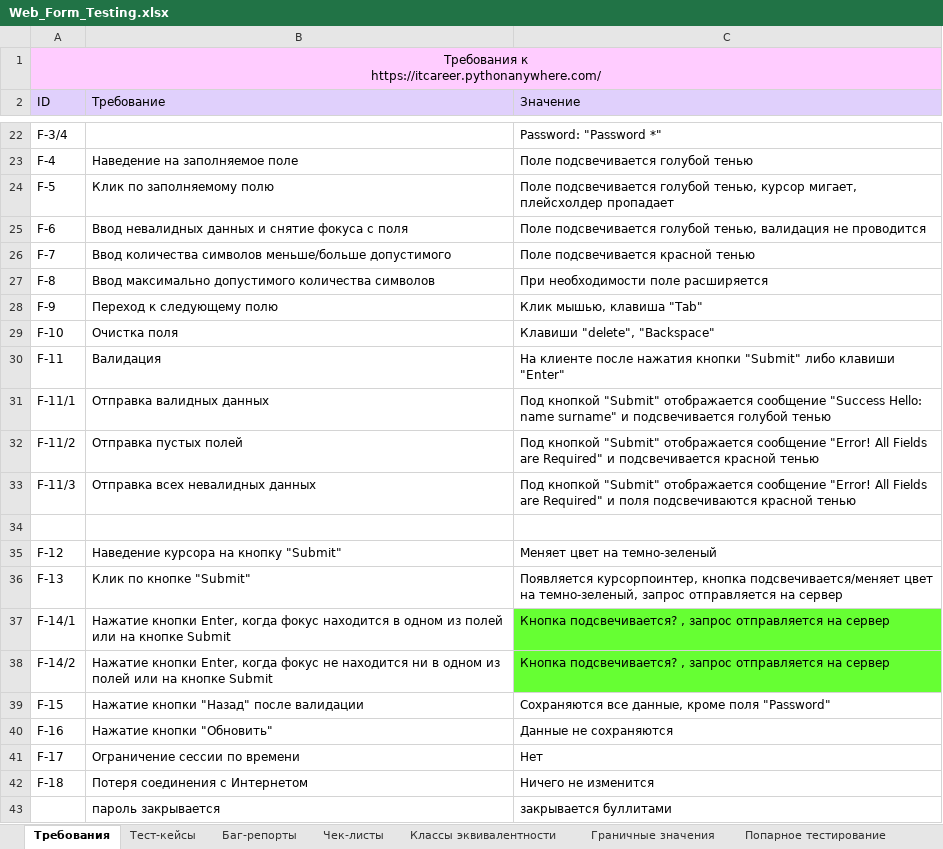
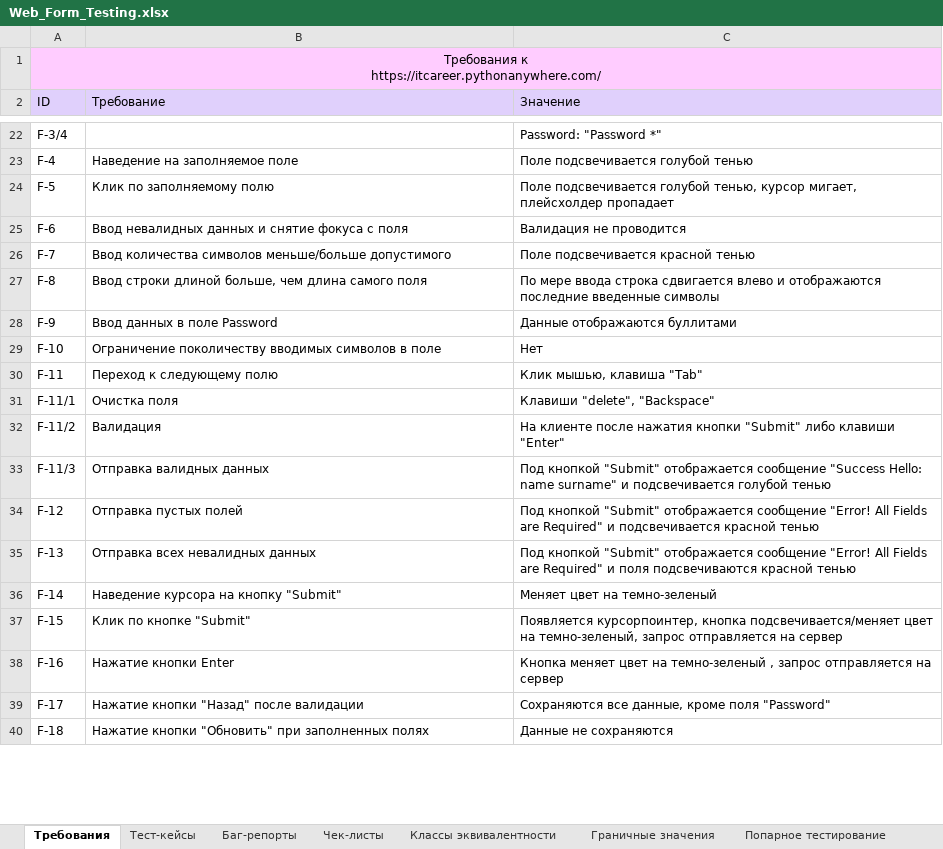
Before and after one commit to rnstrshchnk/WebTesting, an Excel workbook: Web_Form_Testing.xlsx, sheet Требования, drawn as a sheet; only a part is shown, gaps mark what is left out; values as stored, in another font and other column widths than the file's, no borders; charts and pictures not drawn; removed rows and columns are numbered as before the commit, all else as after; the diff covers the shown part only; the diff names each change by its address in the sheet, - before the commit and + after, or states it on an @@ line.

```diff
--- a/Web_Form_Testing.xlsx (sheet Требования)
+++ b/Web_Form_Testing.xlsx (sheet Требования)
-C25 (Значение): Поле подсвечивается голубой тенью, валидация не проводится
+C25 (Значение): Валидация не проводится
-B27 (Требование): Ввод максимально допустимого количества символов
+B27 (Требование): Ввод строки длиной больше, чем длина самого поля
-C27 (Значение): При необходимости поле расширяется
+C27 (Значение): По мере ввода строка сдвигается влево и отображаются последние введенные символы
-B28 (Требование): Переход к следующему полю
+B28 (Требование): Ввод данных в поле Password
-C28 (Значение): Клик мышью, клавиша "Tab"
+C28 (Значение): Данные отображаются буллитами
-B29 (Требование): Очистка поля
+B29 (Требование): Ограничение поколичеству вводимых символов в поле
-C29 (Значение): Клавиши "delete", "Backspace"
+C29 (Значение): Нет
-B30 (Требование): Валидация
+B30 (Требование): Переход к следующему полю
-C30 (Значение): На клиенте после нажатия кнопки "Submit" либо клавиши "Enter"
+C30 (Значение): Клик мышью, клавиша "Tab"
-B31 (Требование): Отправка валидных данных
+B31 (Требование): Очистка поля
-C31 (Значение): Под кнопкой "Submit" отображается сообщение "Success Hello: name surname" и подсвечивается голубой тенью
+C31 (Значение): Клавиши "delete", "Backspace"
-B32 (Требование): Отправка пустых полей
+B32 (Требование): Валидация
-C32 (Значение): Под кнопкой "Submit" отображается сообщение "Error! All Fields are Required" и подсвечивается красной тенью
+C32 (Значение): На клиенте после нажатия кнопки "Submit" либо клавиши "Enter"
-B33 (Требование): Отправка всех невалидных данных
+B33 (Требование): Отправка валидных данных
-C33 (Значение): …отображается сообщение "Error! All Fields are Required" и поля подсвечиваются красной тенью
+C33 (Значение): …отображается сообщение "Success Hello: name surname" и подсвечивается голубой тенью
-row 34: (empty)
-B34 (Требование): Наведение курсора на кнопку "Submit"
+B34 (Требование): Отправка пустых полей
-C34 (Значение): Меняет цвет на темно-зеленый
+C34 (Значение): Под кнопкой "Submit" отображается сообщение "Error! All Fields are Required" и подсвечивается красной тенью
-B35 (Требование): Клик по кнопке "Submit"
+B35 (Требование): Отправка всех невалидных данных
-C35 (Значение): Появляется курсорпоинтер, кнопка подсвечивается/меняет цвет на темно-зеленый, запрос отправляется на сервер
+C35 (Значение): Под кнопкой "Submit" отображается сообщение "Error! All Fields are Required" и поля подсвечиваются красной тенью
-row 37: F-14/1 | Нажатие кнопки Enter, когда фокус находится в одном из полей или на кнопке Submit | Кнопка подсвечивается? , запрос отправляется на сервер
-row 38: F-14/2 | Нажатие кнопки Enter, когда фокус не находится ни в одном из полей или на кнопке Submit | Кнопка подсвечивается? , запрос отправляется на сервер
+row 36: F-14 | Наведение курсора на кнопку "Submit" | Меняет цвет на темно-зеленый
-B37 (Требование): Нажатие кнопки "Назад" после валидации
+B37 (Требование): Клик по кнопке "Submit"
-C37 (Значение): Сохраняются все данные, кроме поля "Password"
+C37 (Значение): Появляется курсорпоинтер, кнопка подсвечивается/меняет цвет на темно-зеленый, запрос отправляется на сервер
-B38 (Требование): Нажатие кнопки "Обновить"
+B38 (Требование): Нажатие кнопки Enter
-C38 (Значение): Данные не сохраняются
+C38 (Значение): Кнопка меняет цвет на темно-зеленый , запрос отправляется на сервер
-B39 (Требование): Ограничение сессии по времени
+B39 (Требование): Нажатие кнопки "Назад" после валидации
-C39 (Значение): Нет
+C39 (Значение): Сохраняются все данные, кроме поля "Password"
-B40 (Требование): Потеря соединения с Интернетом
+B40 (Требование): Нажатие кнопки "Обновить" при заполненных полях
-C40 (Значение): Ничего не изменится
+C40 (Значение): Данные не сохраняются
-row 43:  | пароль закрывается | закрывается буллитами
```
Also changed, not shown: 2 added rows, 1 removed row and 9 edited cells elsewhere in this sheet.
